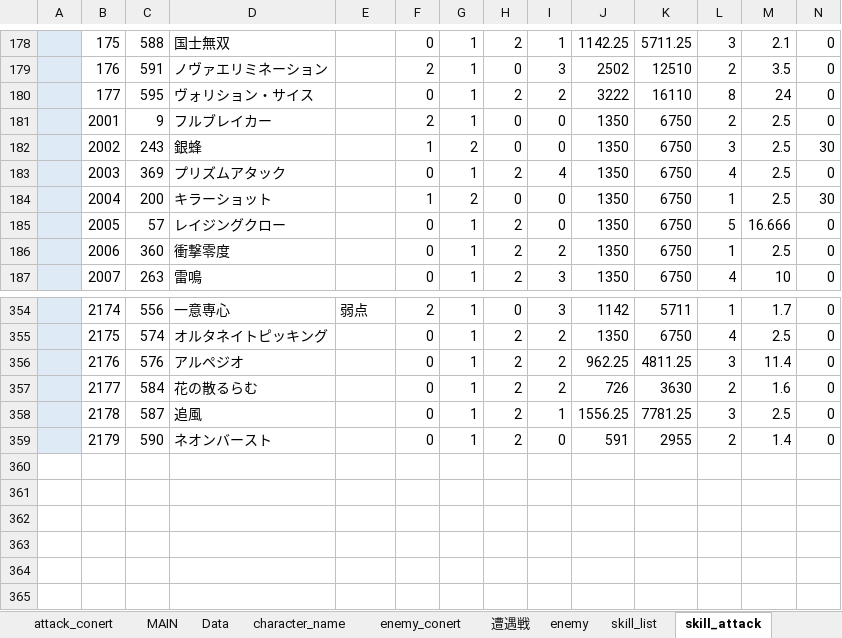
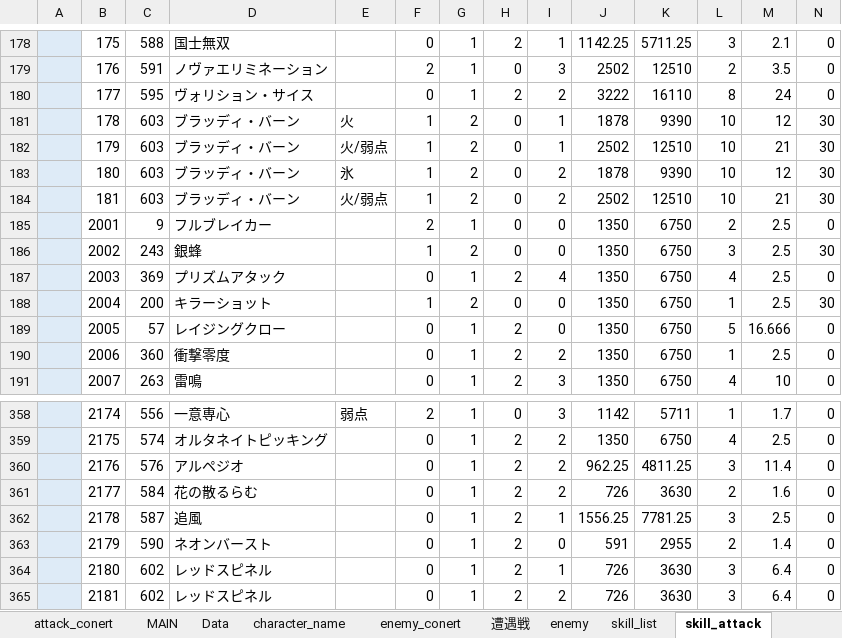
Before and after one commit to reliruleru00/hevburn, an Excel workbook: postgres.xlsm, sheet skill_attack, drawn as a sheet; only a part is shown, gaps mark what is left out; values as stored, in another font and other column widths than the file's, no borders; charts and pictures not drawn; rows hold the shown columns only; the diff names each change by its address in the sheet, - before the commit and + after, or states it on an @@ line.

```diff
--- a/postgres.xlsm (sheet skill_attack)
+++ b/postgres.xlsm (sheet skill_attack)
+row 181:  | 178 | 603 | ブラッディ・バーン | 火 | 1 | 2 | 0 | 1 | 1878 | 9390 | 10 | 12 | 30
+row 182:  | 179 | 603 | ブラッディ・バーン | 火/弱点 | 1 | 2 | 0 | 1 | 2502 | 12510 | 10 | 21 | 30
+row 183:  | 180 | 603 | ブラッディ・バーン | 氷 | 1 | 2 | 0 | 2 | 1878 | 9390 | 10 | 12 | 30
+row 184:  | 181 | 603 | ブラッディ・バーン | 火/弱点 | 1 | 2 | 0 | 2 | 2502 | 12510 | 10 | 21 | 30
+row 364:  | 2180 | 602 | レッドスピネル |  | 0 | 1 | 2 | 1 | 726 | 3630 | 3 | 6.4 | 0
+row 365:  | 2181 | 602 | レッドスピネル |  | 0 | 1 | 2 | 2 | 726 | 3630 | 3 | 6.4 | 0
```
Also changed, not shown: sheet スタイル登録, sheet skill_buff, sheet skill_list, 4 other files.
